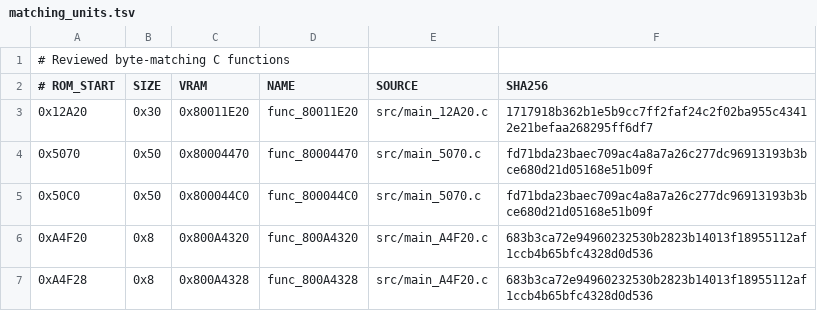
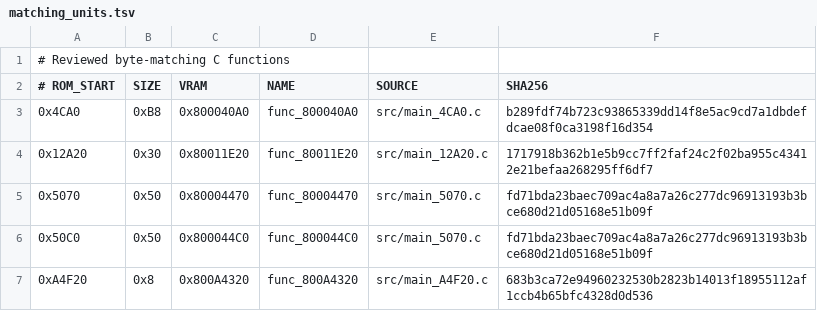
Before and after one commit to TheGh0stShip/Superman-64, a TSV file: config/us/matching_units.tsv, drawn as a sheet; only a part is shown; the shorter side is filled out with more unchanged rows; the diff names each change by its address in the sheet, - before the commit and + after, or states it on an @@ line.

Commit message:
Match decimal string parser

```diff
--- a/config/us/matching_units.tsv
+++ b/config/us/matching_units.tsv
+row 3: 0x4CA0 | 0xB8 | 0x800040A0 | func_800040A0 | src/main_4CA0.c | b289fdf74b723c93865339dd14f8e5ac9cd7a1dbdefdcae08f0ca3198f16d354
```
Also changed, not shown: config/us/functions.tsv, 6 other files.
